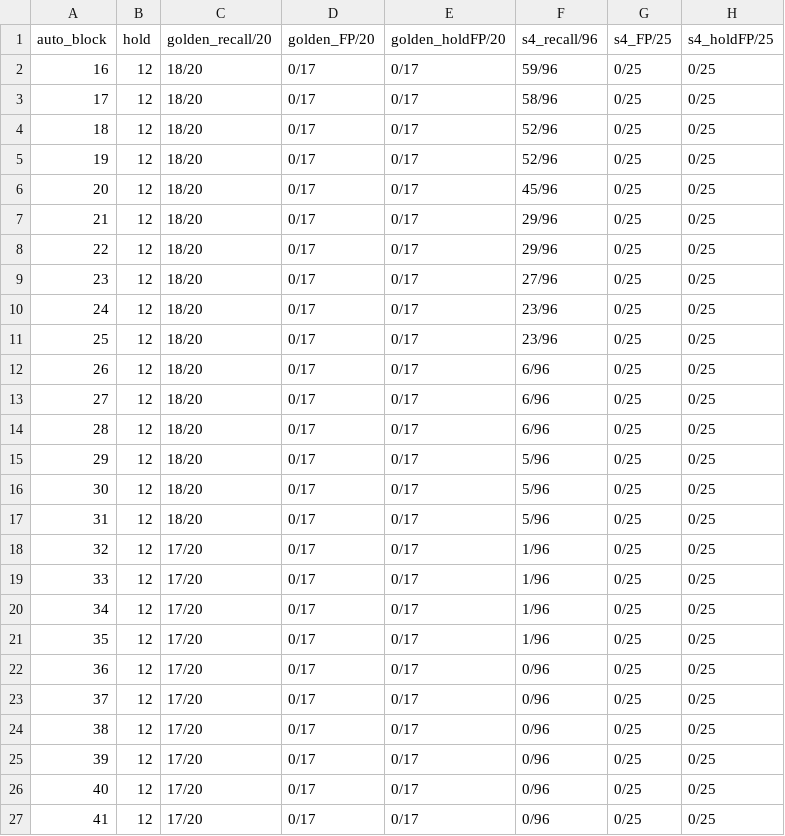
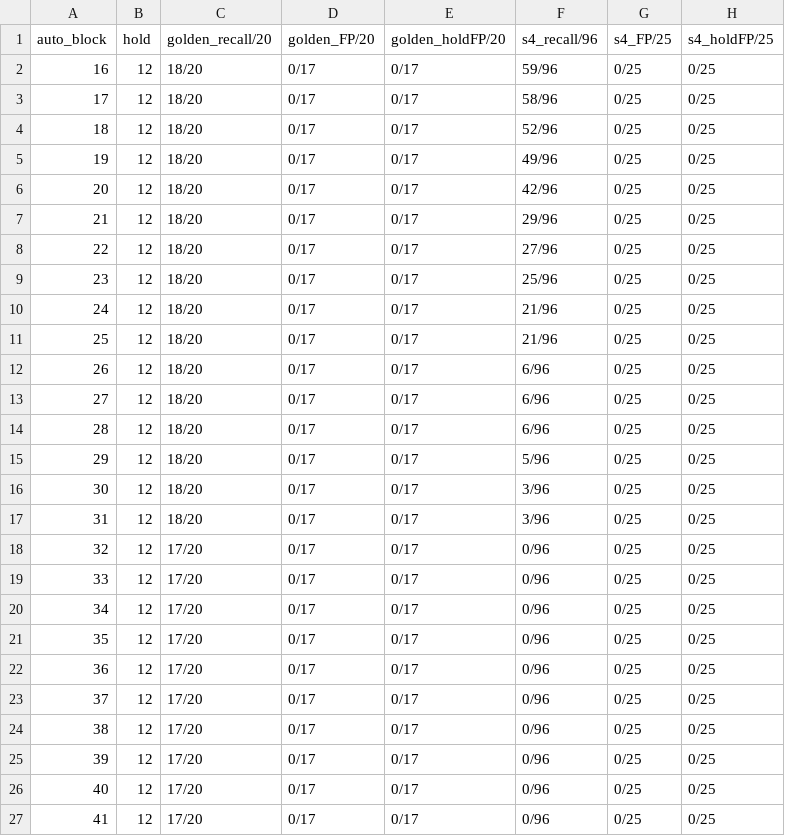
Before and after one commit to picaresq-tuat/ublacklist-scam-stores-jp, a TSV file: logs/calib_s5_sweep.tsv, drawn as a sheet; only a part is shown.

```diff
--- a/logs/calib_s5_sweep.tsv
+++ b/logs/calib_s5_sweep.tsv
@@ -4,9 +4,9 @@ auto_block	hold	golden_recall/20	golden_FP/20	golden_holdFP/20	s4_recall/96	s4_F
 18	12	18/20	0/17	0/17	52/96	0/25	0/25
-19	12	18/20	0/17	0/17	52/96	0/25	0/25
-20	12	18/20	0/17	0/17	45/96	0/25	0/25
+19	12	18/20	0/17	0/17	49/96	0/25	0/25
+20	12	18/20	0/17	0/17	42/96	0/25	0/25
 21	12	18/20	0/17	0/17	29/96	0/25	0/25
-22	12	18/20	0/17	0/17	29/96	0/25	0/25
-23	12	18/20	0/17	0/17	27/96	0/25	0/25
-24	12	18/20	0/17	0/17	23/96	0/25	0/25
-25	12	18/20	0/17	0/17	23/96	0/25	0/25
+22	12	18/20	0/17	0/17	27/96	0/25	0/25
+23	12	18/20	0/17	0/17	25/96	0/25	0/25
+24	12	18/20	0/17	0/17	21/96	0/25	0/25
+25	12	18/20	0/17	0/17	21/96	0/25	0/25
 26	12	18/20	0/17	0/17	6/96	0/25	0/25
@@ -15,8 +15,8 @@ auto_block	hold	golden_recall/20	golden_FP/20	golden_holdFP/20	s4_recall/96	s4_F
 29	12	18/20	0/17	0/17	5/96	0/25	0/25
-30	12	18/20	0/17	0/17	5/96	0/25	0/25
-31	12	18/20	0/17	0/17	5/96	0/25	0/25
-32	12	17/20	0/17	0/17	1/96	0/25	0/25
-33	12	17/20	0/17	0/17	1/96	0/25	0/25
-34	12	17/20	0/17	0/17	1/96	0/25	0/25
-35	12	17/20	0/17	0/17	1/96	0/25	0/25
+30	12	18/20	0/17	0/17	3/96	0/25	0/25
+31	12	18/20	0/17	0/17	3/96	0/25	0/25
+32	12	17/20	0/17	0/17	0/96	0/25	0/25
+33	12	17/20	0/17	0/17	0/96	0/25	0/25
+34	12	17/20	0/17	0/17	0/96	0/25	0/25
+35	12	17/20	0/17	0/17	0/96	0/25	0/25
 36	12	17/20	0/17	0/17	0/96	0/25	0/25
```
Also changed, not shown: logs/calib_s5_scores.tsv, 6 other files.
